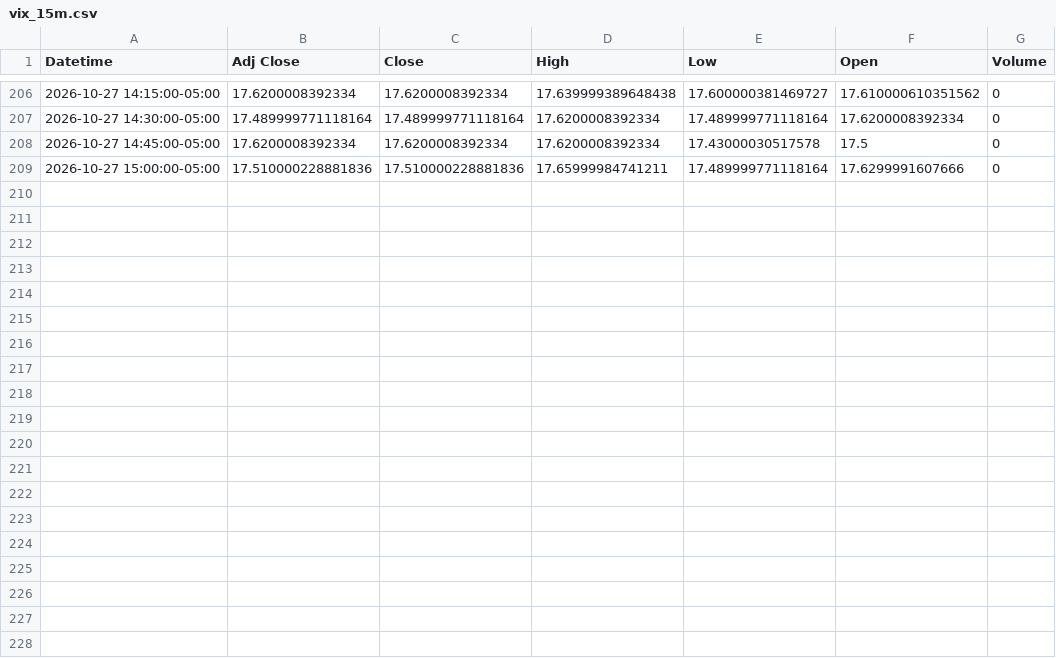
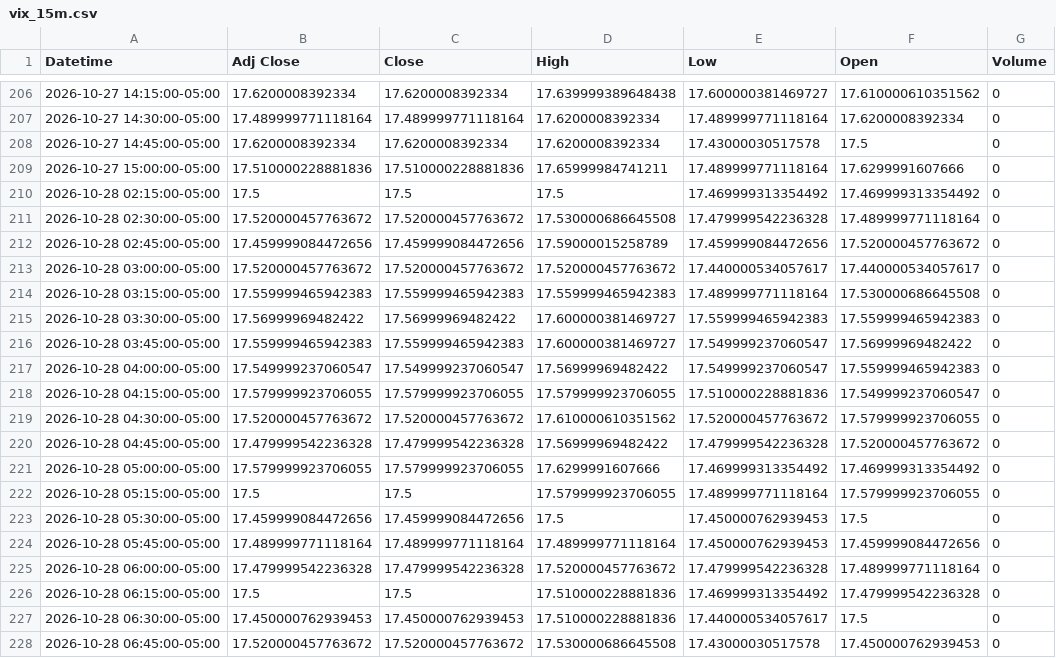
Before and after one commit to Jordan4369/mes-data, a CSV file: data/vix_15m.csv, drawn as a sheet; only a part is shown, gaps mark what is left out; the diff covers the shown part only; the diff names each change by its address in the sheet, - before the commit and + after, or states it on an @@ line.

Commit message:
update data

```diff
--- a/data/vix_15m.csv
+++ b/data/vix_15m.csv
+row 210: 2026-10-28 02:15:00-05:00 | 17.5 | 17.5 | 17.5 | 17.469999313354492 | 17.469999313354492 | 0
+row 211: 2026-10-28 02:30:00-05:00 | 17.520000457763672 | 17.520000457763672 | 17.530000686645508 | 17.479999542236328 | 17.489999771118164 | 0
+row 212: 2026-10-28 02:45:00-05:00 | 17.459999084472656 | 17.459999084472656 | 17.59000015258789 | 17.459999084472656 | 17.520000457763672 | 0
+row 213: 2026-10-28 03:00:00-05:00 | 17.520000457763672 | 17.520000457763672 | 17.520000457763672 | 17.440000534057617 | 17.440000534057617 | 0
+row 214: 2026-10-28 03:15:00-05:00 | 17.559999465942383 | 17.559999465942383 | 17.559999465942383 | 17.489999771118164 | 17.530000686645508 | 0
+row 215: 2026-10-28 03:30:00-05:00 | 17.56999969482422 | 17.56999969482422 | 17.600000381469727 | 17.559999465942383 | 17.559999465942383 | 0
+row 216: 2026-10-28 03:45:00-05:00 | 17.559999465942383 | 17.559999465942383 | 17.600000381469727 | 17.549999237060547 | 17.56999969482422 | 0
+row 217: 2026-10-28 04:00:00-05:00 | 17.549999237060547 | 17.549999237060547 | 17.56999969482422 | 17.549999237060547 | 17.559999465942383 | 0
+row 218: 2026-10-28 04:15:00-05:00 | 17.579999923706055 | 17.579999923706055 | 17.579999923706055 | 17.510000228881836 | 17.549999237060547 | 0
+row 219: 2026-10-28 04:30:00-05:00 | 17.520000457763672 | 17.520000457763672 | 17.610000610351562 | 17.520000457763672 | 17.579999923706055 | 0
+row 220: 2026-10-28 04:45:00-05:00 | 17.479999542236328 | 17.479999542236328 | 17.56999969482422 | 17.479999542236328 | 17.520000457763672 | 0
+row 221: 2026-10-28 05:00:00-05:00 | 17.579999923706055 | 17.579999923706055 | 17.6299991607666 | 17.469999313354492 | 17.469999313354492 | 0
+row 222: 2026-10-28 05:15:00-05:00 | 17.5 | 17.5 | 17.579999923706055 | 17.489999771118164 | 17.579999923706055 | 0
+row 223: 2026-10-28 05:30:00-05:00 | 17.459999084472656 | 17.459999084472656 | 17.5 | 17.450000762939453 | 17.5 | 0
+row 224: 2026-10-28 05:45:00-05:00 | 17.489999771118164 | 17.489999771118164 | 17.489999771118164 | 17.450000762939453 | 17.459999084472656 | 0
+row 225: 2026-10-28 06:00:00-05:00 | 17.479999542236328 | 17.479999542236328 | 17.520000457763672 | 17.479999542236328 | 17.489999771118164 | 0
+row 226: 2026-10-28 06:15:00-05:00 | 17.5 | 17.5 | 17.510000228881836 | 17.469999313354492 | 17.479999542236328 | 0
+row 227: 2026-10-28 06:30:00-05:00 | 17.450000762939453 | 17.450000762939453 | 17.510000228881836 | 17.440000534057617 | 17.5 | 0
+row 228: 2026-10-28 06:45:00-05:00 | 17.520000457763672 | 17.520000457763672 | 17.530000686645508 | 17.43000030517578 | 17.450000762939453 | 0
```
Also changed, not shown: 9 added rows elsewhere in this file, data/es_15m.csv, data/es_1h.csv, 1 other file.
